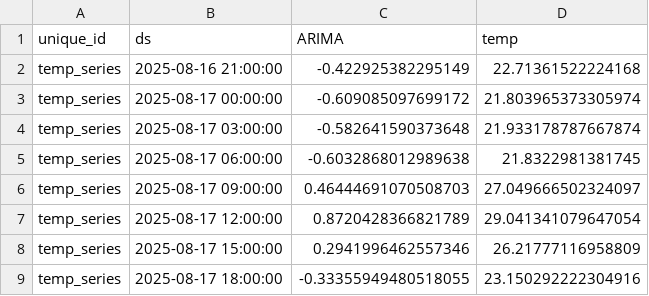
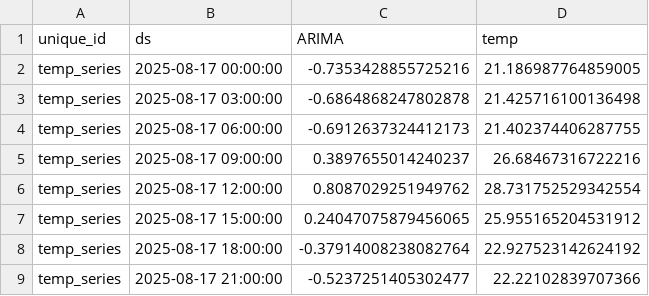
Before and after one commit to Myboo235/weather_forecast_app, a CSV file: model/sarima/last_predict_reversed.csv, drawn as a sheet.

```diff
--- a/model/sarima/last_predict_reversed.csv
+++ b/model/sarima/last_predict_reversed.csv
@@ -1,9 +1,9 @@
 unique_id,ds,ARIMA,temp
-temp_series,2025-08-16 21:00:00,-0.422925382295149,22.71361522224168
-temp_series,2025-08-17 00:00:00,-0.609085097699172,21.803965373305974
-temp_series,2025-08-17 03:00:00,-0.582641590373648,21.933178787667874
-temp_series,2025-08-17 06:00:00,-0.6032868012989638,21.8322981381745
-temp_series,2025-08-17 09:00:00,0.46444691070508703,27.049666502324097
-temp_series,2025-08-17 12:00:00,0.8720428366821789,29.041341079647054
-temp_series,2025-08-17 15:00:00,0.2941996462557346,26.21777116958809
-temp_series,2025-08-17 18:00:00,-0.33355949480518055,23.150292222304916
+temp_series,2025-08-17 00:00:00,-0.7353428855725216,21.186987764859005
+temp_series,2025-08-17 03:00:00,-0.6864868247802878,21.425716100136498
+temp_series,2025-08-17 06:00:00,-0.6912637324412173,21.402374406287755
+temp_series,2025-08-17 09:00:00,0.3897655014240237,26.68467316722216
+temp_series,2025-08-17 12:00:00,0.8087029251949762,28.731752529342554
+temp_series,2025-08-17 15:00:00,0.24047075879456065,25.955165204531912
+temp_series,2025-08-17 18:00:00,-0.37914008238082764,22.927523142624192
+temp_series,2025-08-17 21:00:00,-0.5237251405302477,22.22102839707366
```
Also changed, not shown: model/sarima/last_predict.csv, 1 other file.
